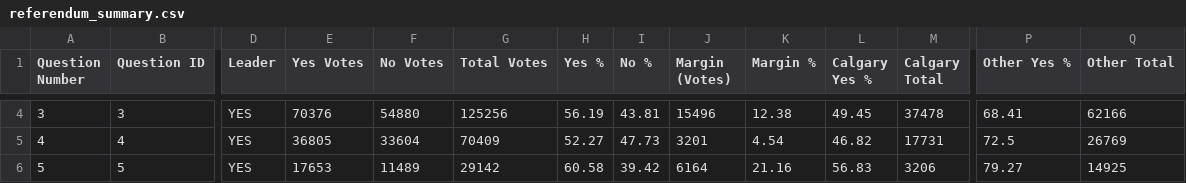
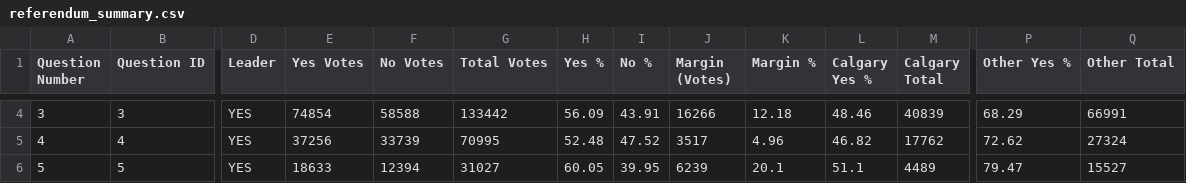
Before and after one commit to J7892/abresults, a CSV file: data/referendum_summary.csv, drawn as a sheet; only a part is shown, gaps mark what is left out; the diff covers the shown part only; the diff names each change by its address in the sheet, - before the commit and + after, or states it on an @@ line.

```diff
--- a/data/referendum_summary.csv
+++ b/data/referendum_summary.csv
-E4 (Yes Votes): 70376
+E4 (Yes Votes): 74854
-F4 (No Votes): 54880
+F4 (No Votes): 58588
-G4 (Total Votes): 125256
+G4 (Total Votes): 133442
-H4 (Yes %): 56.19
+H4 (Yes %): 56.09
-I4 (No %): 43.81
+I4 (No %): 43.91
-J4 (Margin (Votes)): 15496
+J4 (Margin (Votes)): 16266
-K4 (Margin %): 12.38
+K4 (Margin %): 12.18
-L4 (Calgary Yes %): 49.45
+L4 (Calgary Yes %): 48.46
-M4 (Calgary Total): 37478
+M4 (Calgary Total): 40839
-P4 (Other Yes %): 68.41
+P4 (Other Yes %): 68.29
-Q4 (Other Total): 62166
+Q4 (Other Total): 66991
-E5 (Yes Votes): 36805
+E5 (Yes Votes): 37256
-F5 (No Votes): 33604
+F5 (No Votes): 33739
-G5 (Total Votes): 70409
+G5 (Total Votes): 70995
-H5 (Yes %): 52.27
+H5 (Yes %): 52.48
-I5 (No %): 47.73
+I5 (No %): 47.52
-J5 (Margin (Votes)): 3201
+J5 (Margin (Votes)): 3517
-K5 (Margin %): 4.54
+K5 (Margin %): 4.96
-M5 (Calgary Total): 17731
+M5 (Calgary Total): 17762
-P5 (Other Yes %): 72.5
+P5 (Other Yes %): 72.62
-Q5 (Other Total): 26769
+Q5 (Other Total): 27324
-E6 (Yes Votes): 17653
+E6 (Yes Votes): 18633
-F6 (No Votes): 11489
+F6 (No Votes): 12394
-G6 (Total Votes): 29142
+G6 (Total Votes): 31027
-H6 (Yes %): 60.58
+H6 (Yes %): 60.05
-I6 (No %): 39.42
+I6 (No %): 39.95
-J6 (Margin (Votes)): 6164
+J6 (Margin (Votes)): 6239
-K6 (Margin %): 21.16
+K6 (Margin %): 20.1
-L6 (Calgary Yes %): 56.83
+L6 (Calgary Yes %): 51.1
-M6 (Calgary Total): 3206
+M6 (Calgary Total): 4489
-P6 (Other Yes %): 79.27
+P6 (Other Yes %): 79.47
-Q6 (Other Total): 14925
+Q6 (Other Total): 15527
```
Also changed, not shown: 79 edited cells elsewhere in this file, data/riding_results.csv, 3 other files.
